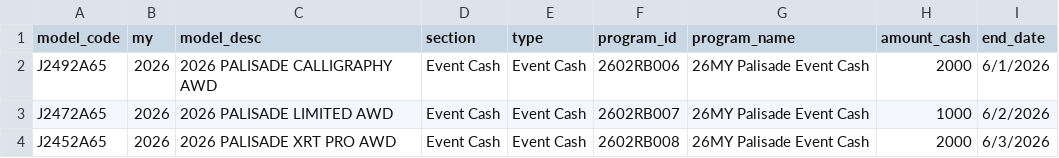
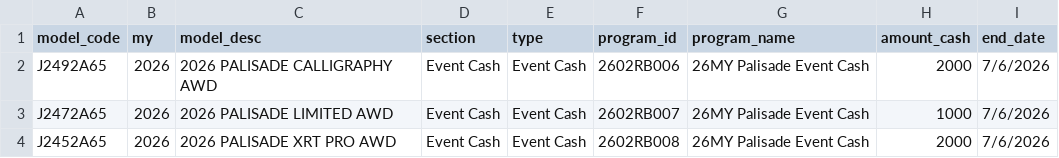
Before and after one commit to BabakRosewater/incentive, a CSV file: event_cash.csv, drawn as a sheet.

```diff
--- a/event_cash.csv
+++ b/event_cash.csv
@@ -1,4 +1,4 @@
 model_code,my,model_desc,section,type,program_id,program_name,amount_cash,end_date
-J2492A65,2026,2026 PALISADE CALLIGRAPHY AWD,Event Cash,Event Cash,2602RB006,26MY Palisade Event Cash,2000,6/1/2026
-J2472A65,2026,2026 PALISADE LIMITED AWD,Event Cash,Event Cash,2602RB007,26MY Palisade Event Cash,1000,6/2/2026
-J2452A65,2026,2026 PALISADE XRT PRO AWD,Event Cash,Event Cash,2602RB008,26MY Palisade Event Cash,2000,6/3/2026
+J2492A65,2026,2026 PALISADE CALLIGRAPHY AWD,Event Cash,Event Cash,2602RB006,26MY Palisade Event Cash,2000,7/6/2026
+J2472A65,2026,2026 PALISADE LIMITED AWD,Event Cash,Event Cash,2602RB007,26MY Palisade Event Cash,1000,7/6/2026
+J2452A65,2026,2026 PALISADE XRT PRO AWD,Event Cash,Event Cash,2602RB008,26MY Palisade Event Cash,2000,7/6/2026
```
